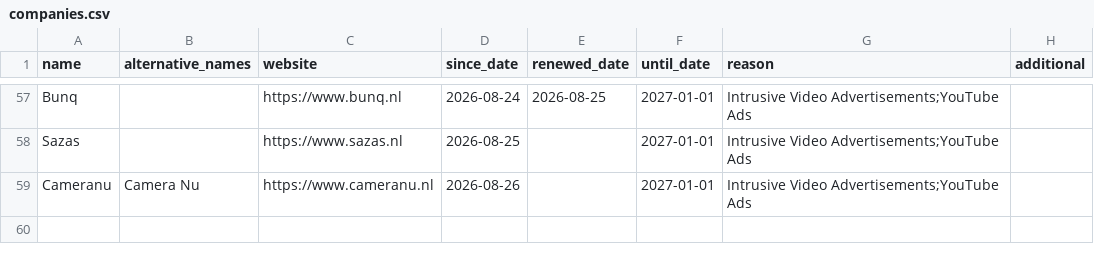
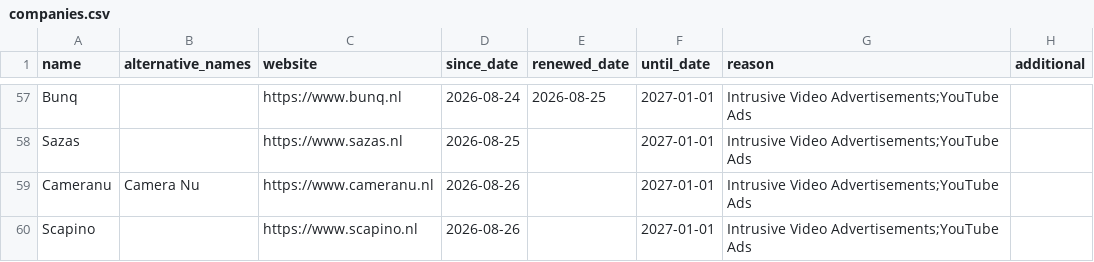
Before and after one commit to HNJAMeindersma/blacklist, a CSV file: companies.csv, drawn as a sheet; only a part is shown, gaps mark what is left out; the diff names each change by its address in the sheet, - before the commit and + after, or states it on an @@ line.

Commit message:
Update companies.csv

```diff
--- a/companies.csv
+++ b/companies.csv
+row 60: Scapino |  | https://www.scapino.nl | 2026-08-26 |  | 2027-01-01 | Intrusive Video Advertisements;YouTube Ads
```
